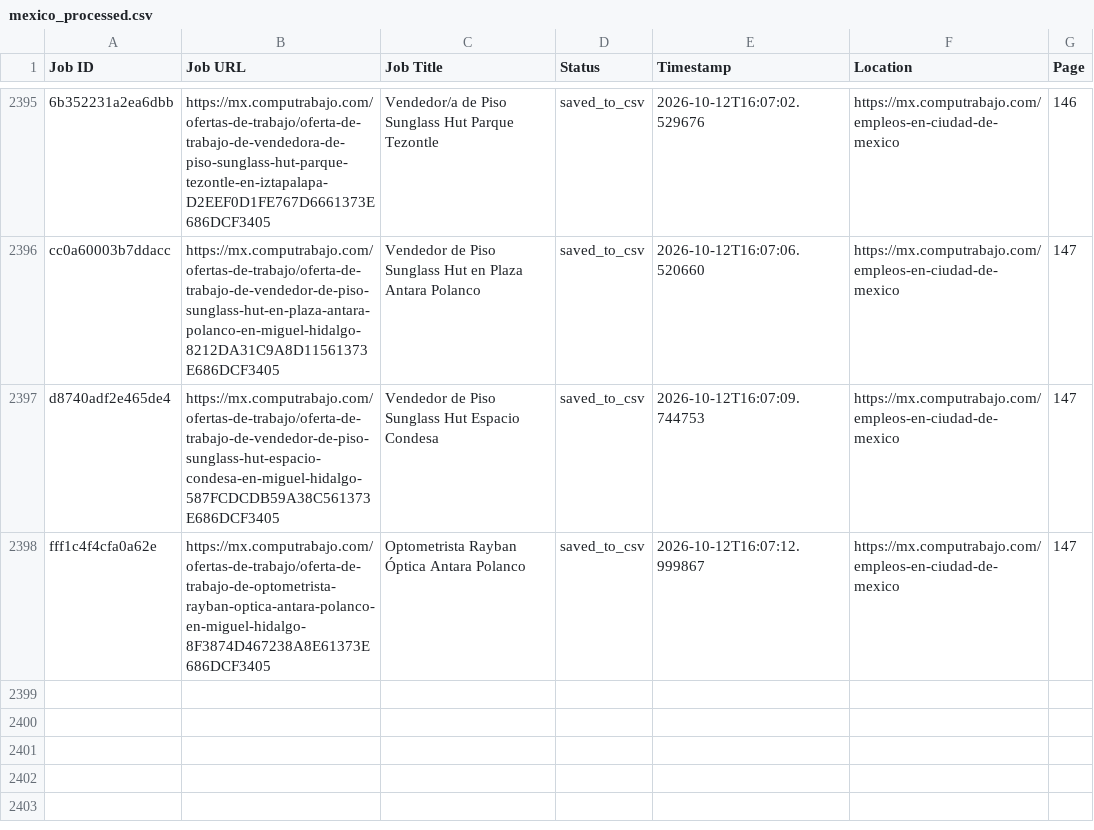
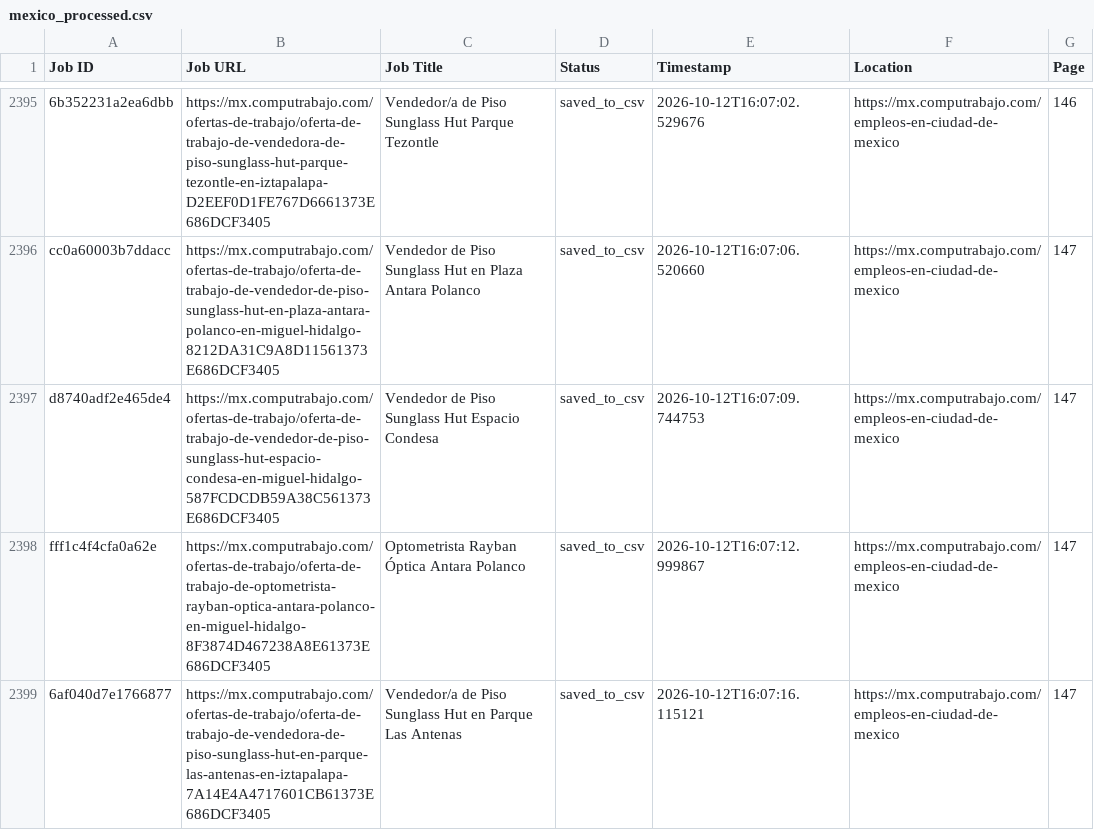
Before and after one commit to liliankason/computrabajo_mexico_scraper, a CSV file: mexico_processed.csv, drawn as a sheet; only a part is shown, gaps mark what is left out; the diff names each change by its address in the sheet, - before the commit and + after, or states it on an @@ line.

```diff
--- a/mexico_processed.csv
+++ b/mexico_processed.csv
+row 2399: 6af040d7e1766877 | https://mx.computrabajo.com/ofertas-de-trabajo/oferta-de-trabajo-de-vendedora-de-piso-sunglass-hut-en-parque-las-antenas-en-iztapalapa-7A14E4A4717601CB61373E686DCF3405 | Vendedor/a de Piso Sunglass Hut en Parque Las Antenas | saved_to_csv | 2026-10-12T16:07:16.115121 | https://mx.computrabajo.com/empleos-en-ciudad-de-mexico | 147
```
Also changed, not shown: 2 other files.
